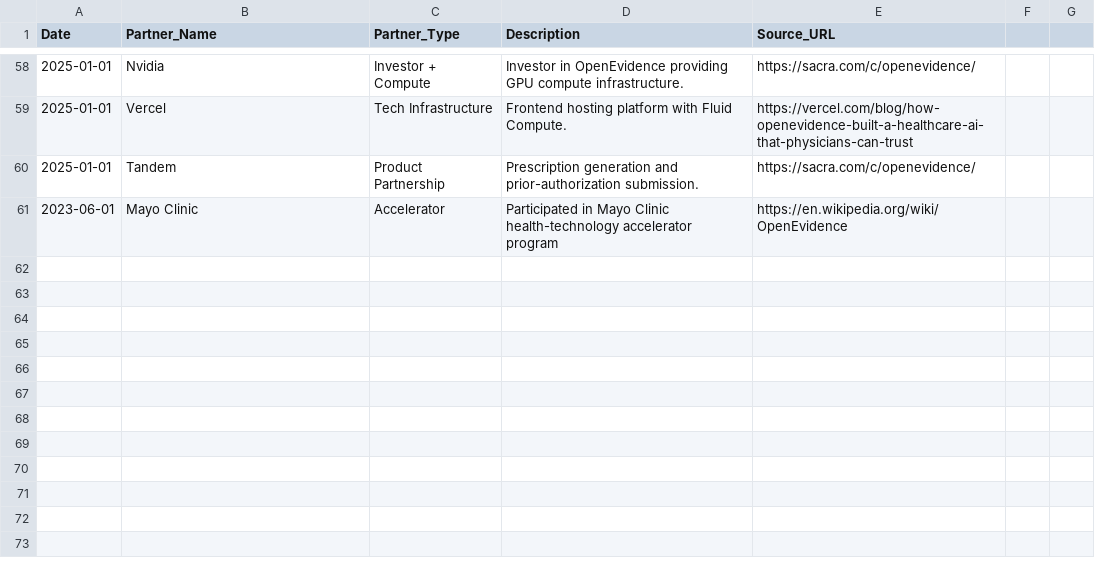
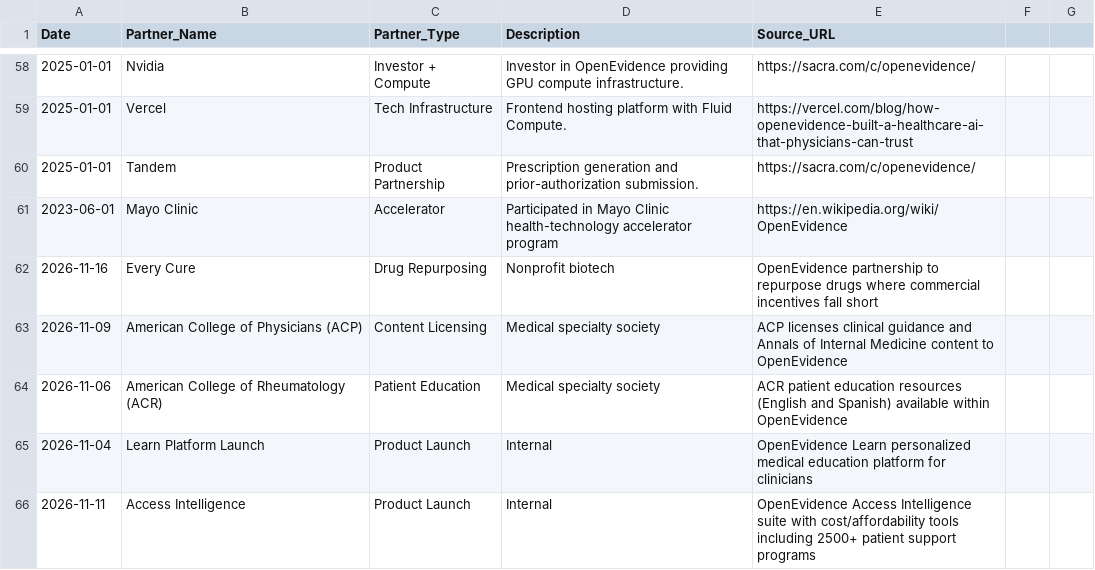
Before and after one commit to vivmuk/OpenEvidence, a CSV file: data/partnerships.csv, drawn as a sheet; only a part is shown, gaps mark what is left out.

Commit message:
Weekly sweep Nov 22: 50 arXiv + 5 PubMed papers; Every Cure, ACP, ACR partnerships; Access Intelligence + Learn launches; 2M consults/day milestone

```diff
--- a/data/partnerships.csv
+++ b/data/partnerships.csv
@@ -61 +61,6 @@ Date,Partner_Name,Partner_Type,Description,Source_URL
 2023-06-01,Mayo Clinic,Accelerator,Participated in Mayo Clinic health-technology accelerator program,https://en.wikipedia.org/wiki/OpenEvidence
+2026-11-16,Every Cure,Drug Repurposing,Nonprofit biotech,OpenEvidence partnership to repurpose drugs where commercial incentives fall short
+2026-11-09,American College of Physicians (ACP),Content Licensing,Medical specialty society,ACP licenses clinical guidance and Annals of Internal Medicine content to OpenEvidence
+2026-11-06,American College of Rheumatology (ACR),Patient Education,Medical specialty society,ACR patient education resources (English and Spanish) available within OpenEvidence
+2026-11-04,Learn Platform Launch,Product Launch,Internal,OpenEvidence Learn personalized medical education platform for clinicians
+2026-11-11,Access Intelligence,Product Launch,Internal,OpenEvidence Access Intelligence suite with cost/affordability tools including 2500+ patient support programs
```
Also changed, not shown: data/competitors.csv, data/global_landscape.csv, 13 other files.
